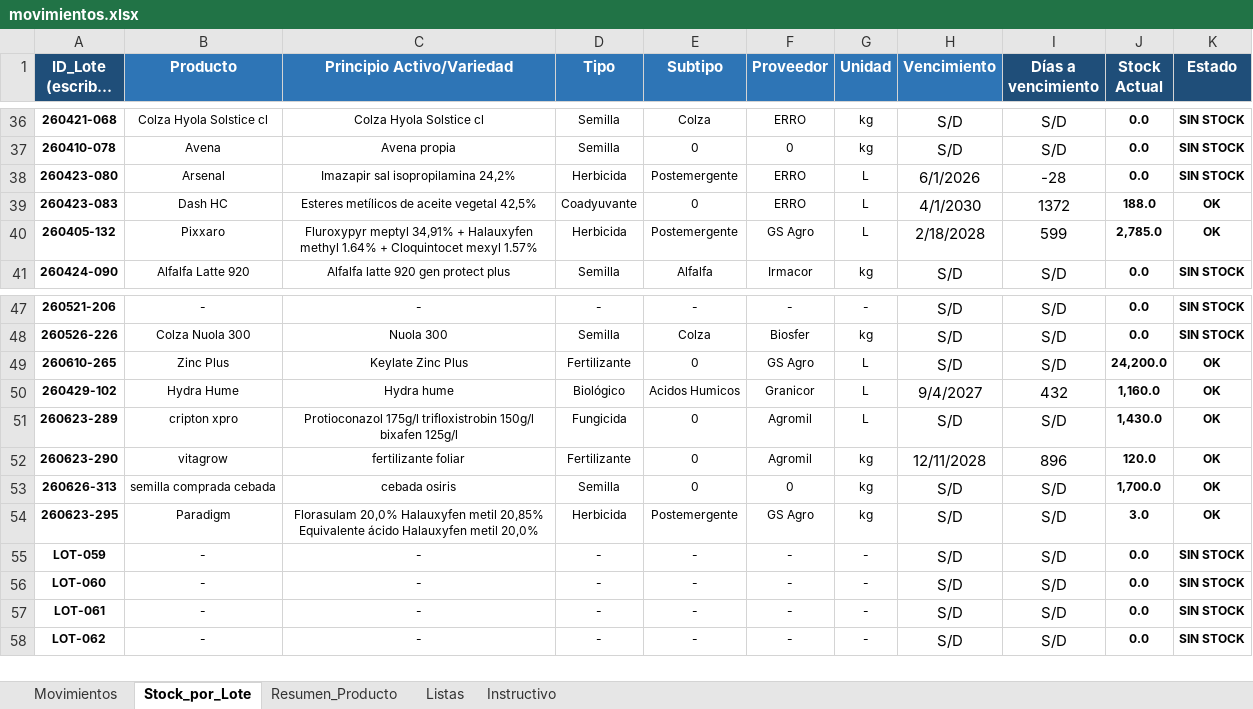
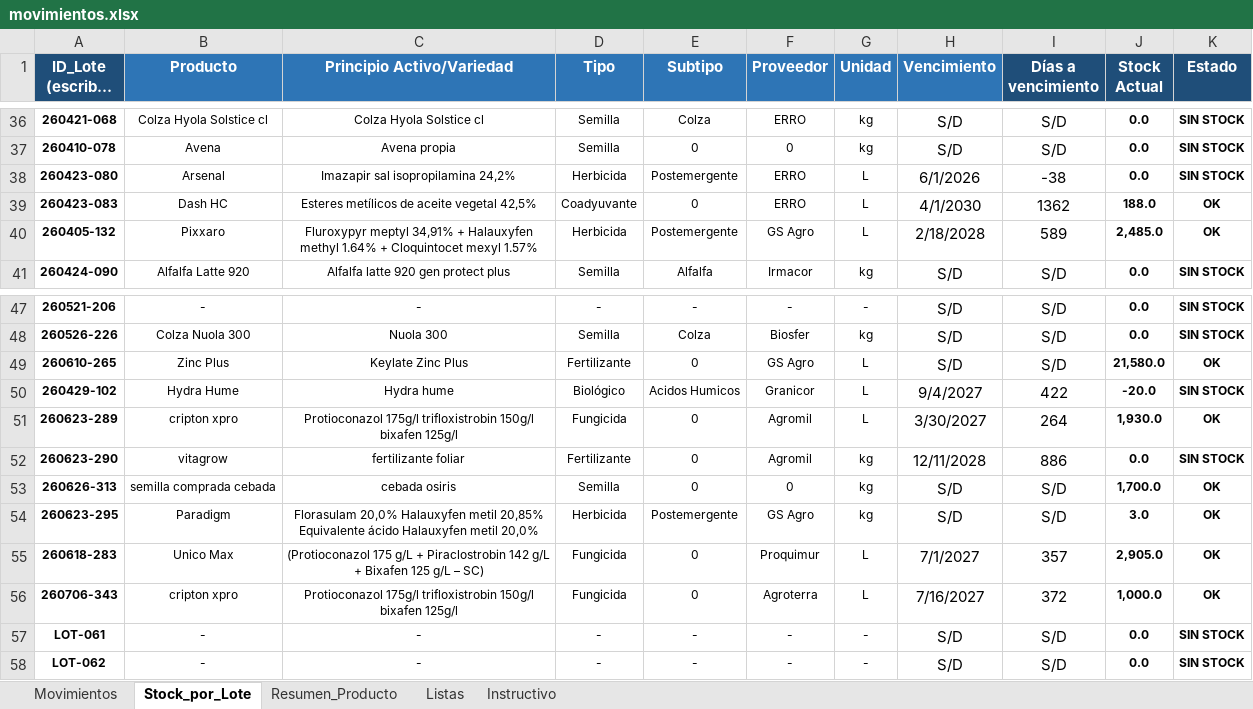
Before and after one commit to CeibosGroup/stock-galpon-hub, an Excel workbook: movimientos.xlsx, sheet Stock_por_Lote, drawn as a sheet; only a part is shown, gaps mark what is left out; long unchanged cells end in …; values as stored, in another font and other column widths than the file's, no borders; conditional formats not drawn; removed rows and columns are numbered as before the commit, all else as after; the diff covers the shown part only; the diff names each change by its address in the sheet, - before the commit and + after, or states it on an @@ line.

```diff
--- a/movimientos.xlsx (sheet Stock_por_Lote)
+++ b/movimientos.xlsx (sheet Stock_por_Lote)
-I38 (Días a vencimiento): -28
+I38 (Días a vencimiento): -38
-I39 (Días a vencimiento): 1372
+I39 (Días a vencimiento): 1362
-I40 (Días a vencimiento): 599
+I40 (Días a vencimiento): 589
-J40 (Stock Actual): 2,785.0
+J40 (Stock Actual): 2,485.0
-J49 (Stock Actual): 24,200.0
+J49 (Stock Actual): 21,580.0
-I50 (Días a vencimiento): 432
+I50 (Días a vencimiento): 422
-J50 (Stock Actual): 1,160.0
+J50 (Stock Actual): -20.0
-K50 (Estado): OK
+K50 (Estado): SIN STOCK
-H51 (Vencimiento): S/D
+H51 (Vencimiento): 3/30/2027
-I51 (Días a vencimiento): S/D
+I51 (Días a vencimiento): 264
-J51 (Stock Actual): 1,430.0
+J51 (Stock Actual): 1,930.0
-I52 (Días a vencimiento): 896
+I52 (Días a vencimiento): 886
-J52 (Stock Actual): 120.0
+J52 (Stock Actual): 0.0
-K52 (Estado): OK
+K52 (Estado): SIN STOCK
-row 55: LOT-059 | - | - | - | - | - | - | S/D | S/D | 0.0 | SIN STOCK
-row 56: LOT-060 | - | - | - | - | - | - | S/D | S/D | 0.0 | SIN STOCK
+row 55: 260618-283 | Unico Max | (Protioconazol 175 g/L + Piraclostrobin 142 g/L + Bixafen 125 g/L – SC) | Fungicida | 0 | Proquimur | L | 7/1/2027 | 357 | 2,905.0 | OK
+row 56: 260706-343 | cripton xpro | Protioconazol 175g/l trifloxistrobin 150g/l bixafen 125g/l | Fungicida | 0 | Agroterra | L | 7/16/2027 | 372 | 1,000.0 | OK
```
Also changed, not shown: 26 edited cells elsewhere in this sheet, sheet Movimientos, sheet Resumen_Producto, sheet Listas, hidden cells.
